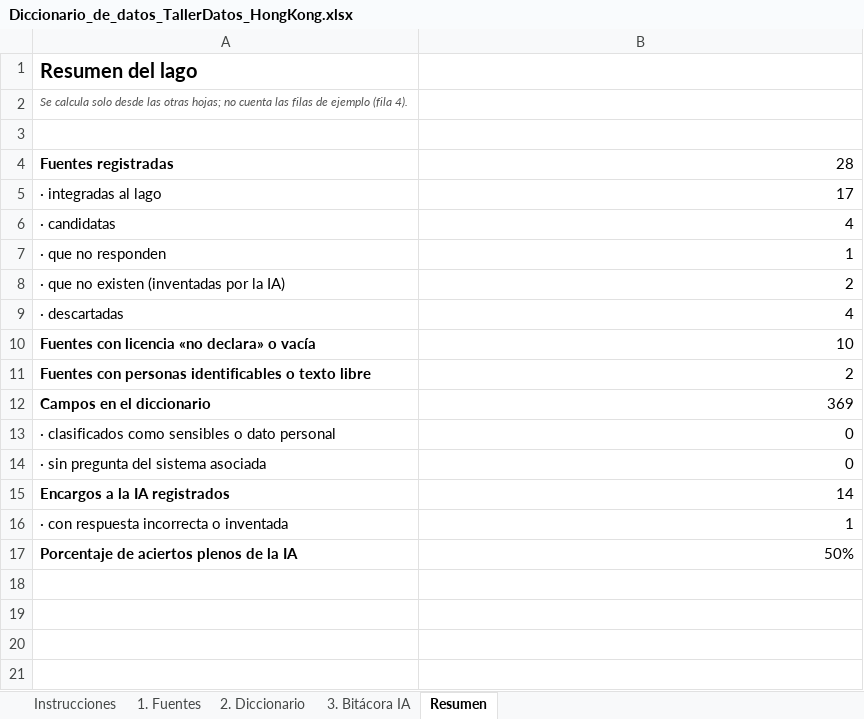
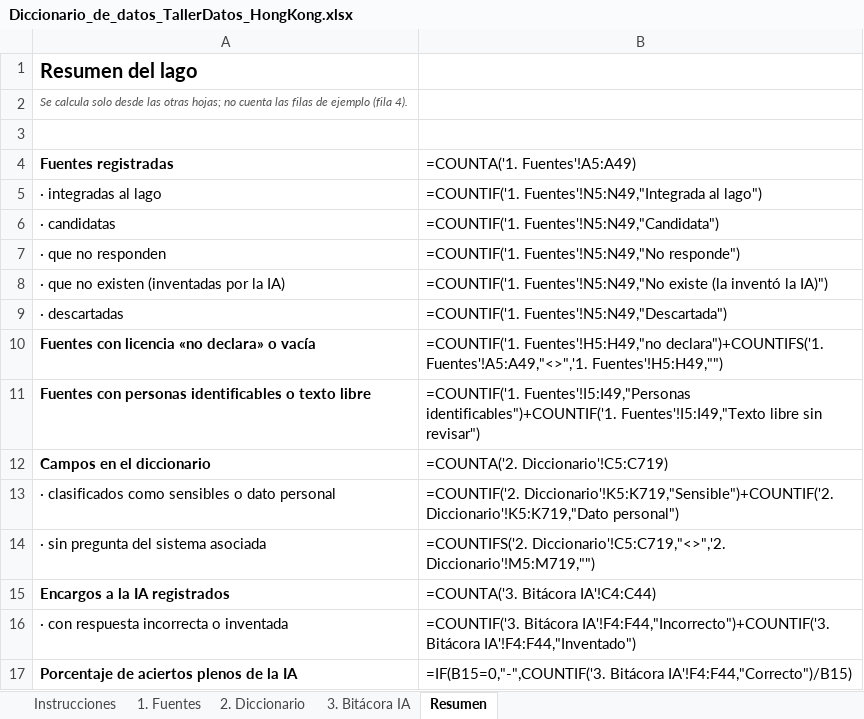
Before and after one commit to ManuelArenas1/Hong-Kong-gmdigital, an Excel workbook: catalogo/Diccionario_de_datos_TallerDatos_HongKong.xlsx, sheet Resumen, drawn as a sheet; values as stored, in another font and other column widths than the file's, no borders; formulas without a stored value are shown as written; the diff names each change by its address in the sheet, - before the commit and + after, or states it on an @@ line.

```diff
--- a/catalogo/Diccionario_de_datos_TallerDatos_HongKong.xlsx (sheet Resumen)
+++ b/catalogo/Diccionario_de_datos_TallerDatos_HongKong.xlsx (sheet Resumen)
-B4: 28
+B4: =COUNTA('1. Fuentes'!A5:A49)
-B5 (=COUNTA('1. Fuentes'!A5:A49)): 17
+B5 (=COUNTA('1. Fuentes'!A5:A49)): =COUNTIF('1. Fuentes'!N5:N49,"Integrada al lago")
-B6 (=COUNTA('1. Fuentes'!A5:A49)): 4
+B6 (=COUNTA('1. Fuentes'!A5:A49)): =COUNTIF('1. Fuentes'!N5:N49,"Candidata")
-B7 (=COUNTA('1. Fuentes'!A5:A49)): 1
+B7 (=COUNTA('1. Fuentes'!A5:A49)): =COUNTIF('1. Fuentes'!N5:N49,"No responde")
-B8 (=COUNTA('1. Fuentes'!A5:A49)): 2
+B8 (=COUNTA('1. Fuentes'!A5:A49)): =COUNTIF('1. Fuentes'!N5:N49,"No existe (la inventó la IA)")
-B9 (=COUNTA('1. Fuentes'!A5:A49)): 4
+B9 (=COUNTA('1. Fuentes'!A5:A49)): =COUNTIF('1. Fuentes'!N5:N49,"Descartada")
-B10 (=COUNTA('1. Fuentes'!A5:A49)): 10
+B10 (=COUNTA('1. Fuentes'!A5:A49)): =COUNTIF('1. Fuentes'!H5:H49,"no declara")+COUNTIFS('1. Fuentes'!A5:A49,"<>",'1. Fuentes'!H5:H49,"")
-B11 (=COUNTA('1. Fuentes'!A5:A49)): 2
+B11 (=COUNTA('1. Fuentes'!A5:A49)): =COUNTIF('1. Fuentes'!I5:I49,"Personas identificables")+COUNTIF('1. Fuentes'!I5:I49,"Texto libre sin revisar")
-B12 (=COUNTA('1. Fuentes'!A5:A49)): 369
+B12 (=COUNTA('1. Fuentes'!A5:A49)): =COUNTA('2. Diccionario'!C5:C719)
-B13 (=COUNTA('1. Fuentes'!A5:A49)): 0
+B13 (=COUNTA('1. Fuentes'!A5:A49)): =COUNTIF('2. Diccionario'!K5:K719,"Sensible")+COUNTIF('2. Diccionario'!K5:K719,"Dato personal")
-B14 (=COUNTA('1. Fuentes'!A5:A49)): 0
+B14 (=COUNTA('1. Fuentes'!A5:A49)): =COUNTIFS('2. Diccionario'!C5:C719,"<>",'2. Diccionario'!M5:M719,"")
-B15 (=COUNTA('1. Fuentes'!A5:A49)): 14
+B15 (=COUNTA('1. Fuentes'!A5:A49)): =COUNTA('3. Bitácora IA'!C4:C44)
-B16 (=COUNTA('1. Fuentes'!A5:A49)): 1
+B16 (=COUNTA('1. Fuentes'!A5:A49)): =COUNTIF('3. Bitácora IA'!F4:F44,"Incorrecto")+COUNTIF('3. Bitácora IA'!F4:F44,"Inventado")
-B17 (=COUNTA('1. Fuentes'!A5:A49)): 50%
+B17 (=COUNTA('1. Fuentes'!A5:A49)): =IF(B15=0,"-",COUNTIF('3. Bitácora IA'!F4:F44,"Correcto")/B15)
```
Also changed, not shown: sheet 2. Diccionario, sheet 1. Fuentes, sheet 3. Bitácora IA, sheet Instrucciones, 28 other files.
